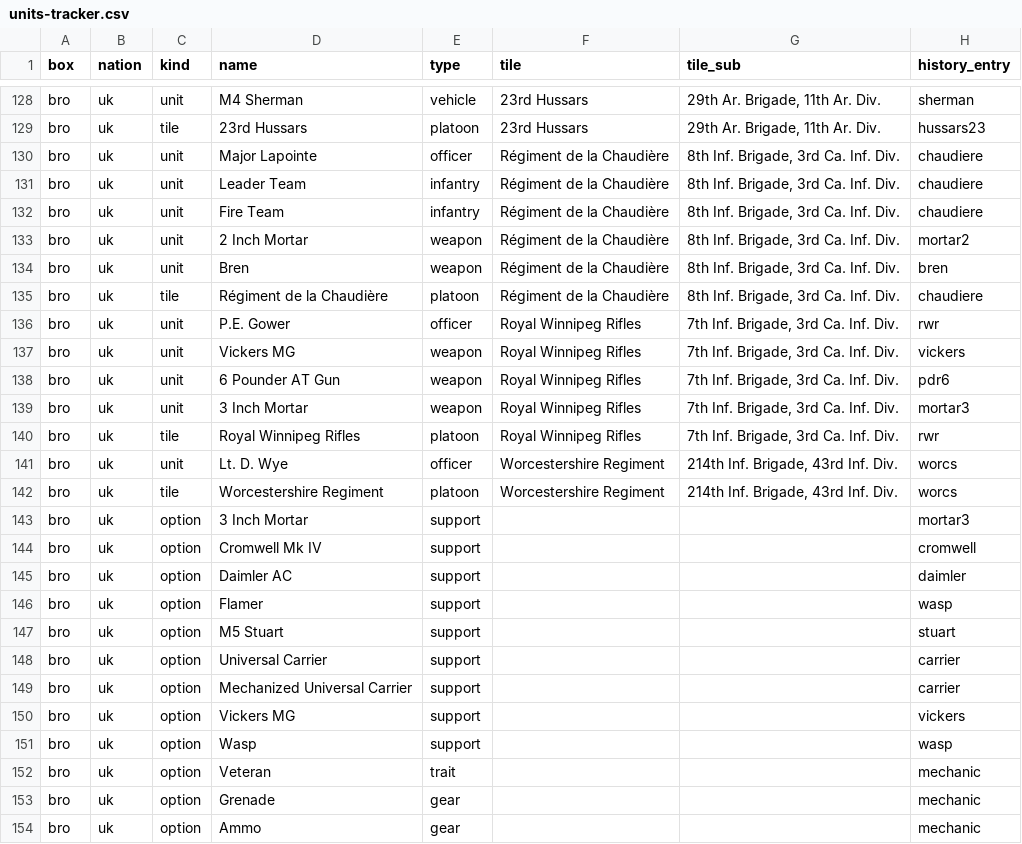
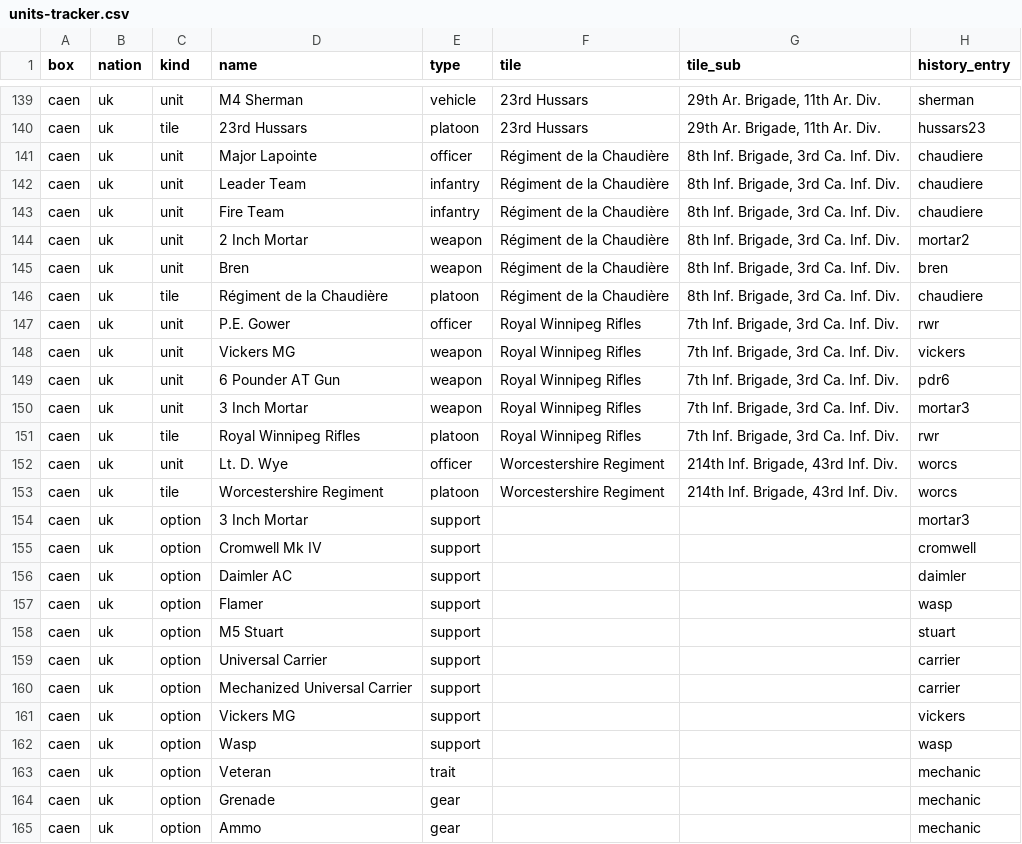
Before and after one commit to skirmishgames/HSTS, a CSV file: docs/units-tracker.csv, drawn as a sheet; only a part is shown, gaps mark what is left out; addresses are those after the commit; the diff covers the shown part only; the diff names each change by its address in the sheet, - before the commit and + after, or states it on an @@ line.

```diff
--- a/docs/units-tracker.csv
+++ b/docs/units-tracker.csv
-A139:A165 (box): bro
+A139:A165 (box): caen
```
Also changed, not shown: 11 added rows and 56 edited cells elsewhere in this file, 56 other files.
